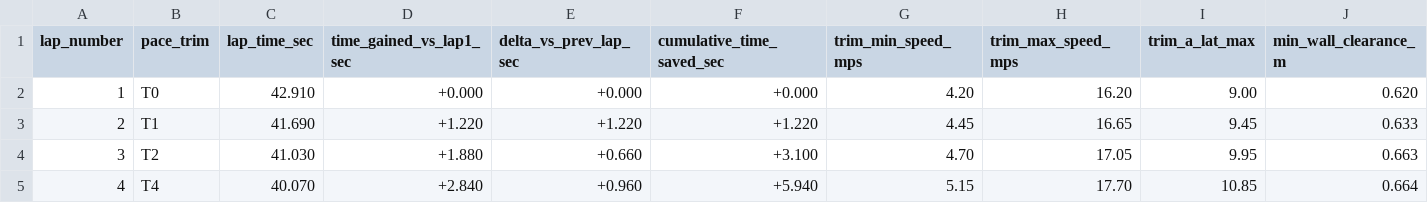
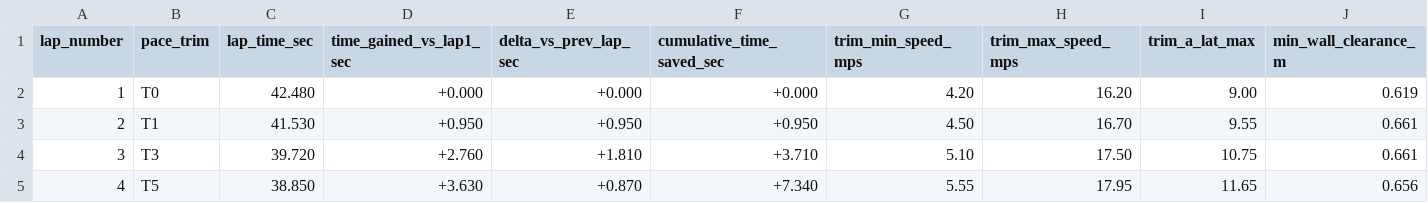
Before and after one commit to Bishal-yeti/F1Tenth-Repository, a CSV file: lap_time_gains_sakhir.csv, drawn as a sheet; only a part is shown; the diff covers the shown part only.

Commit message:
Eliminate physics-to-LiDAR phase lag, stabilize straightaway speed, and restore sub-38s 10/10 lap pace for Race and Qualifier

```diff
--- a/lap_time_gains_sakhir.csv
+++ b/lap_time_gains_sakhir.csv
@@ -1,5 +1,5 @@
 lap_number,pace_trim,lap_time_sec,time_gained_vs_lap1_sec,delta_vs_prev_lap_sec,cumulative_time_saved_sec,trim_min_speed_mps,trim_max_speed_mps,trim_a_lat_max,min_wall_clearance_m
-1,T0,42.910,+0.000,+0.000,+0.000,4.20,16.20,9.00,0.620
-2,T1,41.690,+1.220,+1.220,+1.220,4.45,16.65,9.45,0.633
-3,T2,41.030,+1.880,+0.660,+3.100,4.70,17.05,9.95,0.663
-4,T4,40.070,+2.840,+0.960,+5.940,5.15,17.70,10.85,0.664
+1,T0,42.480,+0.000,+0.000,+0.000,4.20,16.20,9.00,0.619
+2,T1,41.530,+0.950,+0.950,+0.950,4.50,16.70,9.55,0.661
+3,T3,39.720,+2.760,+1.810,+3.710,5.10,17.50,10.75,0.661
+4,T5,38.850,+3.630,+0.870,+7.340,5.55,17.95,11.65,0.656
```
Also changed, not shown: 51 edited cells elsewhere in this file, lap_times_sakhir_v2_fast.csv, 4 other files.
